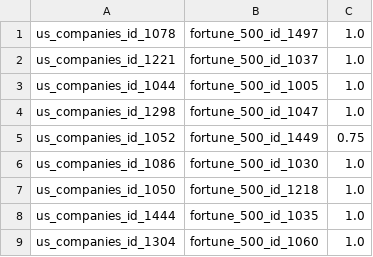
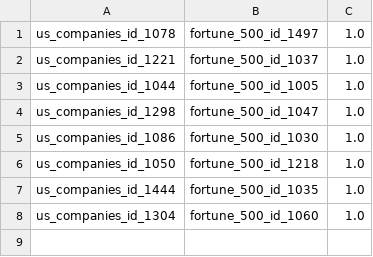
Before and after one commit to liqipotato/wdi-group7, a CSV file: data/output/fortune_500_2_us_companies_correspondences.csv, drawn as a sheet; the diff names each change by its address in the sheet, - before the commit and + after, or states it on an @@ line.

```diff
--- a/data/output/fortune_500_2_us_companies_correspondences.csv
+++ b/data/output/fortune_500_2_us_companies_correspondences.csv
-row 5: us_companies_id_1052 | fortune_500_id_1449 | 0.75
```
Also changed, not shown: data/output/debugResultsMatchingRule.csv, 10 other files.
